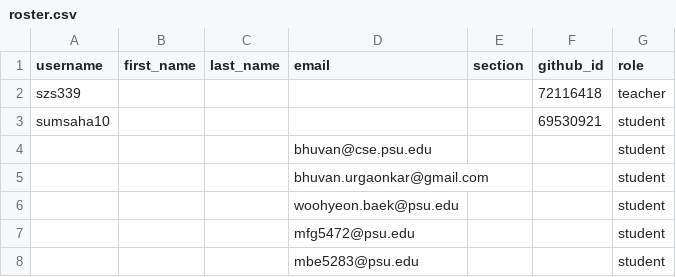
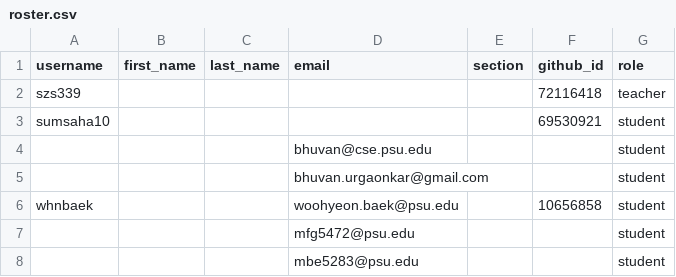
Before and after one commit to cmpsc473-fall2026/classroom50, a CSV file: cmpsc-473-fall-2026/roster.csv, drawn as a sheet.

Commit message:
[Classroom 50] Sync roster from teams: cmpsc-473-fall-2026

```diff
--- a/cmpsc-473-fall-2026/roster.csv
+++ b/cmpsc-473-fall-2026/roster.csv
@@ -5,3 +5,3 @@ sumsaha10,,,,,69530921,student
 ,,,bhuvan.urgaonkar@gmail.com,,,student
-,,,woohyeon.baek@psu.edu,,,student
+whnbaek,,,woohyeon.baek@psu.edu,,10656858,student
 ,,,mfg5472@psu.edu,,,student
```
